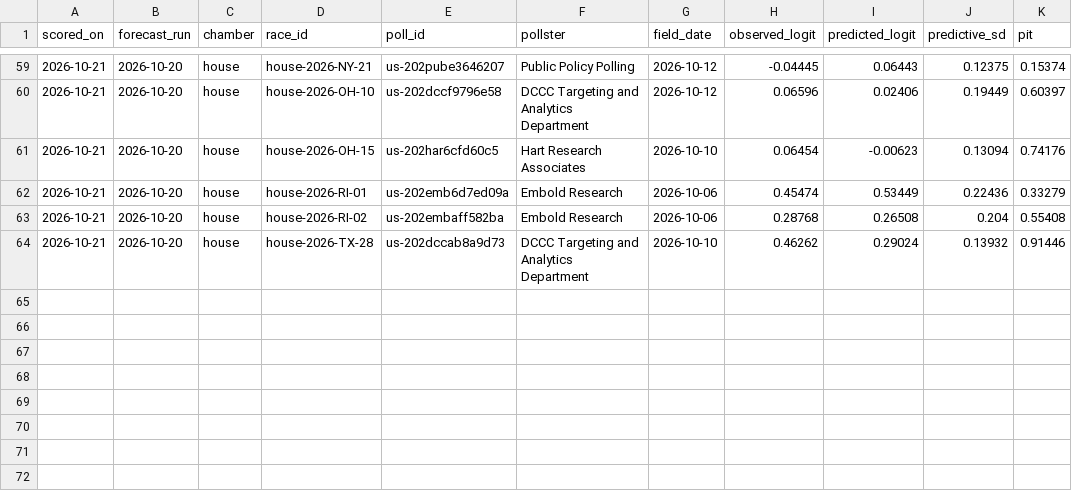
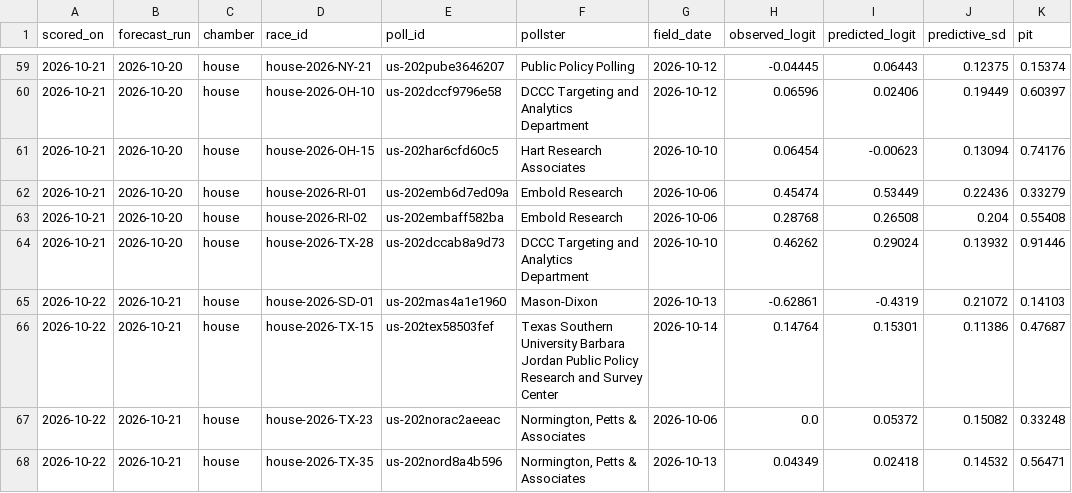
Before and after one commit to whyalwaysrose/midterms-forecast, a CSV file: data/calibration/forward_house.csv, drawn as a sheet; only a part is shown, gaps mark what is left out; the diff names each change by its address in the sheet, - before the commit and + after, or states it on an @@ line.

```diff
--- a/data/calibration/forward_house.csv
+++ b/data/calibration/forward_house.csv
+row 65: 2026-10-22 | 2026-10-21 | house | house-2026-SD-01 | us-202mas4a1e1960 | Mason-Dixon | 2026-10-13 | -0.62861 | -0.4319 | 0.21072 | 0.14103
+row 66: 2026-10-22 | 2026-10-21 | house | house-2026-TX-15 | us-202tex58503fef | Texas Southern University Barbara Jordan Public Policy Research and Survey Center | 2026-10-14 | 0.14764 | 0.15301 | 0.11386 | 0.47687
+row 67: 2026-10-22 | 2026-10-21 | house | house-2026-TX-23 | us-202norac2aeeac | Normington, Petts & Associates | 2026-10-06 | 0.0 | 0.05372 | 0.15082 | 0.33248
+row 68: 2026-10-22 | 2026-10-21 | house | house-2026-TX-35 | us-202nord8a4b596 | Normington, Petts & Associates | 2026-10-13 | 0.04349 | 0.02418 | 0.14532 | 0.56471
```
Also changed, not shown: data/calibration/forward_senate.csv, 16 other files.
